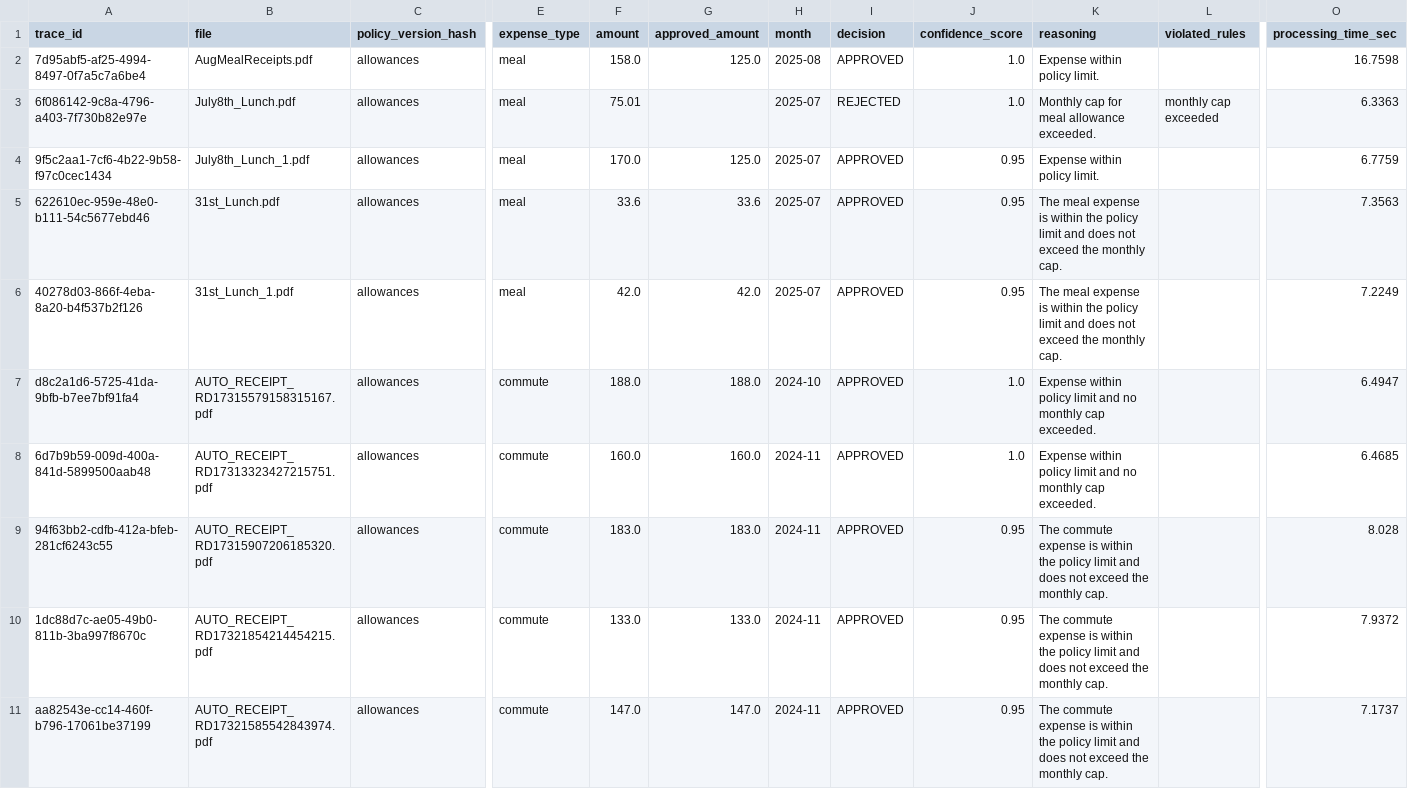
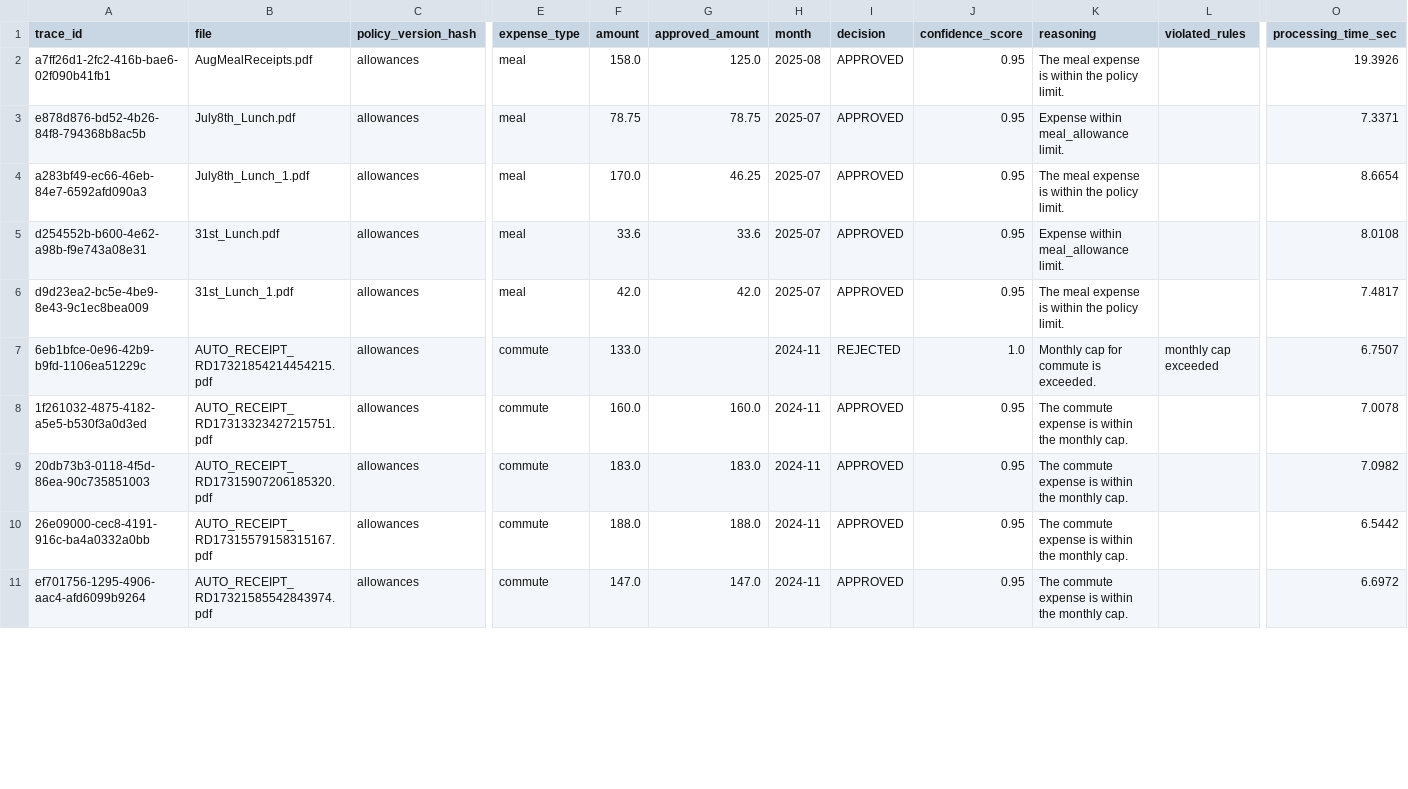
Before and after one commit to kartikgoel88/bill_processing_pipeline, a CSV file: test_output/decisions.csv, drawn as a sheet; only a part is shown, gaps mark what is left out; removed rows and columns are numbered as before the commit, all else as after; rows hold the shown columns only; the diff covers the shown part only; the diff names each change by its address in the sheet, - before the commit and + after, or states it on an @@ line.

```diff
--- a/test_output/decisions.csv
+++ b/test_output/decisions.csv
-A2 (trace_id): 7d95abf5-af25-4994-8497-0f7a5c7a6be4
+A2 (trace_id): a7ff26d1-2fc2-416b-bae6-02f090b41fb1
-J2 (confidence_score): 1.0
+J2 (confidence_score): 0.95
-K2 (reasoning): Expense within policy limit.
+K2 (reasoning): The meal expense is within the policy limit.
-O2 (processing_time_sec): 16.7598
+O2 (processing_time_sec): 19.3926
-row 3: 6f086142-9c8a-4796-a403-7f730b82e97e | July8th_Lunch.pdf | allowances | meal | 75.01 |  | 2025-07 | REJECTED | 1.0 | Monthly cap for meal allowance exceeded. | monthly cap exceeded | 6.3363
+row 3: e878d876-bd52-4b26-84f8-794368b8ac5b | July8th_Lunch.pdf | allowances | meal | 78.75 | 78.75 | 2025-07 | APPROVED | 0.95 | Expense within meal_allowance limit. |  | 7.3371
-A4 (trace_id): 9f5c2aa1-7cf6-4b22-9b58-f97c0cec1434
+A4 (trace_id): a283bf49-ec66-46eb-84e7-6592afd090a3
-G4 (approved_amount): 125.0
+G4 (approved_amount): 46.25
-K4 (reasoning): Expense within policy limit.
+K4 (reasoning): The meal expense is within the policy limit.
-O4 (processing_time_sec): 6.7759
+O4 (processing_time_sec): 8.6654
-A5 (trace_id): 622610ec-959e-48e0-b111-54c5677ebd46
+A5 (trace_id): d254552b-b600-4e62-a98b-f9e743a08e31
-K5 (reasoning): The meal expense is within the policy limit and does not exceed the monthly cap.
+K5 (reasoning): Expense within meal_allowance limit.
-O5 (processing_time_sec): 7.3563
+O5 (processing_time_sec): 8.0108
-A6 (trace_id): 40278d03-866f-4eba-8a20-b4f537b2f126
+A6 (trace_id): d9d23ea2-bc5e-4be9-8e43-9c1ec8bea009
-K6 (reasoning): …the policy limit and does not exceed the monthly cap.
+K6 (reasoning): …the policy limit.
-O6 (processing_time_sec): 7.2249
+O6 (processing_time_sec): 7.4817
-row 7: d8c2a1d6-5725-41da-9bfb-b7ee7bf91fa4 | AUTO_RECEIPT_RD17315579158315167.pdf | allowances | commute | 188.0 | 188.0 | 2024-10 | APPROVED | 1.0 | Expense within policy limit and no monthly cap exceeded. |  | 6.4947
+row 7: 6eb1bfce-0e96-42b9-b9fd-1106ea51229c | AUTO_RECEIPT_RD17321854214454215.pdf | allowances | commute | 133.0 |  | 2024-11 | REJECTED | 1.0 | Monthly cap for commute is exceeded. | monthly cap exceeded | 6.7507
-A8 (trace_id): 6d7b9b59-009d-400a-841d-5899500aab48
+A8 (trace_id): 1f261032-4875-4182-a5e5-b530f3a0d3ed
-J8 (confidence_score): 1.0
+J8 (confidence_score): 0.95
-K8 (reasoning): Expense within policy limit and no monthly cap exceeded.
+K8 (reasoning): The commute expense is within the monthly cap.
-O8 (processing_time_sec): 6.4685
+O8 (processing_time_sec): 7.0078
-A9 (trace_id): 94f63bb2-cdfb-412a-bfeb-281cf6243c55
+A9 (trace_id): 20db73b3-0118-4f5d-86ea-90c735851003
-K9:K11 (reasoning): …within the policy limit and does not exceed the monthly cap.
+K9:K11 (reasoning): …within the monthly cap.
-O9 (processing_time_sec): 8.028
+O9 (processing_time_sec): 7.0982
-A10 (trace_id): 1dc88d7c-ae05-49b0-811b-3ba997f8670c
+A10 (trace_id): 26e09000-cec8-4191-916c-ba4a0332a0bb
-B10 (file): AUTO_RECEIPT_RD17321854214454215.pdf
+B10 (file): AUTO_RECEIPT_RD17315579158315167.pdf
-F10 (amount): 133.0
+F10 (amount): 188.0
-G10 (approved_amount): 133.0
+G10 (approved_amount): 188.0
-O10 (processing_time_sec): 7.9372
+O10 (processing_time_sec): 6.5442
-A11 (trace_id): aa82543e-cc14-460f-b796-17061be37199
+A11 (trace_id): ef701756-1295-4906-aac4-afd6099b9264
-O11 (processing_time_sec): 7.1737
+O11 (processing_time_sec): 6.6972
```
Also changed, not shown: 24 edited cells elsewhere in this file, 13 other files.
